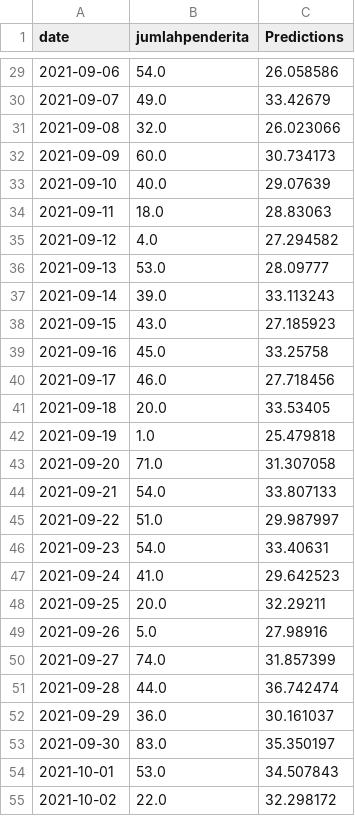
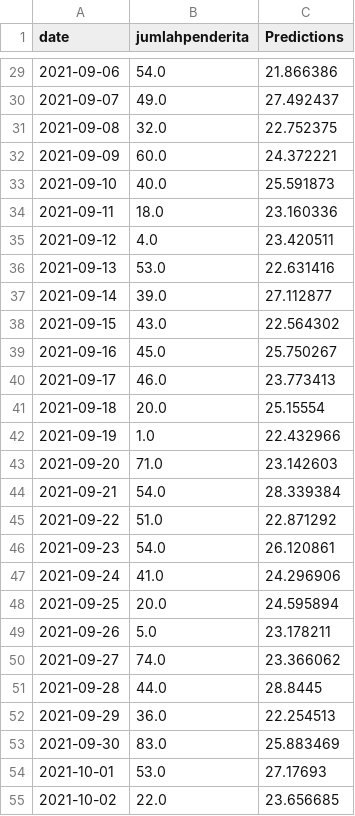
Before and after one commit to jisong710/web-data-mining, a CSV file: Testingpredict.csv, drawn as a sheet; only a part is shown, gaps mark what is left out; the diff covers the shown part only.

```diff
--- a/Testingpredict.csv
+++ b/Testingpredict.csv
@@ -29,27 +29,27 @@
-2021-09-06,54.0,26.058586
-2021-09-07,49.0,33.42679
-2021-09-08,32.0,26.023066
-2021-09-09,60.0,30.734173
-2021-09-10,40.0,29.07639
-2021-09-11,18.0,28.83063
-2021-09-12,4.0,27.294582
-2021-09-13,53.0,28.09777
-2021-09-14,39.0,33.113243
-2021-09-15,43.0,27.185923
-2021-09-16,45.0,33.25758
-2021-09-17,46.0,27.718456
-2021-09-18,20.0,33.53405
-2021-09-19,1.0,25.479818
-2021-09-20,71.0,31.307058
-2021-09-21,54.0,33.807133
-2021-09-22,51.0,29.987997
-2021-09-23,54.0,33.40631
-2021-09-24,41.0,29.642523
-2021-09-25,20.0,32.29211
-2021-09-26,5.0,27.98916
-2021-09-27,74.0,31.857399
-2021-09-28,44.0,36.742474
-2021-09-29,36.0,30.161037
-2021-09-30,83.0,35.350197
-2021-10-01,53.0,34.507843
-2021-10-02,22.0,32.298172
+2021-09-06,54.0,21.866386
+2021-09-07,49.0,27.492437
+2021-09-08,32.0,22.752375
+2021-09-09,60.0,24.372221
+2021-09-10,40.0,25.591873
+2021-09-11,18.0,23.160336
+2021-09-12,4.0,23.420511
+2021-09-13,53.0,22.631416
+2021-09-14,39.0,27.112877
+2021-09-15,43.0,22.564302
+2021-09-16,45.0,25.750267
+2021-09-17,46.0,23.773413
+2021-09-18,20.0,25.15554
+2021-09-19,1.0,22.432966
+2021-09-20,71.0,23.142603
+2021-09-21,54.0,28.339384
+2021-09-22,51.0,22.871292
+2021-09-23,54.0,26.120861
+2021-09-24,41.0,24.296906
+2021-09-25,20.0,24.595894
+2021-09-26,5.0,23.178211
+2021-09-27,74.0,23.366062
+2021-09-28,44.0,28.8445
+2021-09-29,36.0,22.254513
+2021-09-30,83.0,25.883469
+2021-10-01,53.0,27.17693
+2021-10-02,22.0,23.656685
```
Also changed, not shown: 116 edited cells elsewhere in this file, 11 other files.
